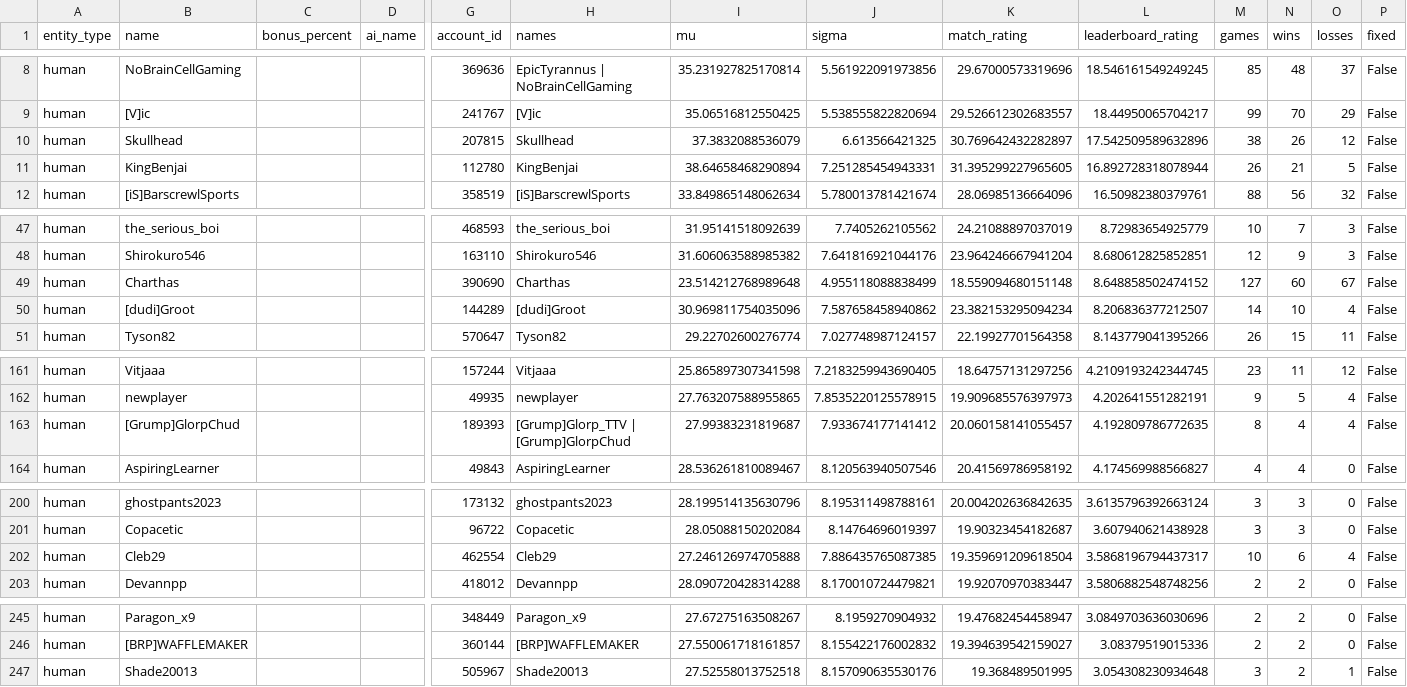
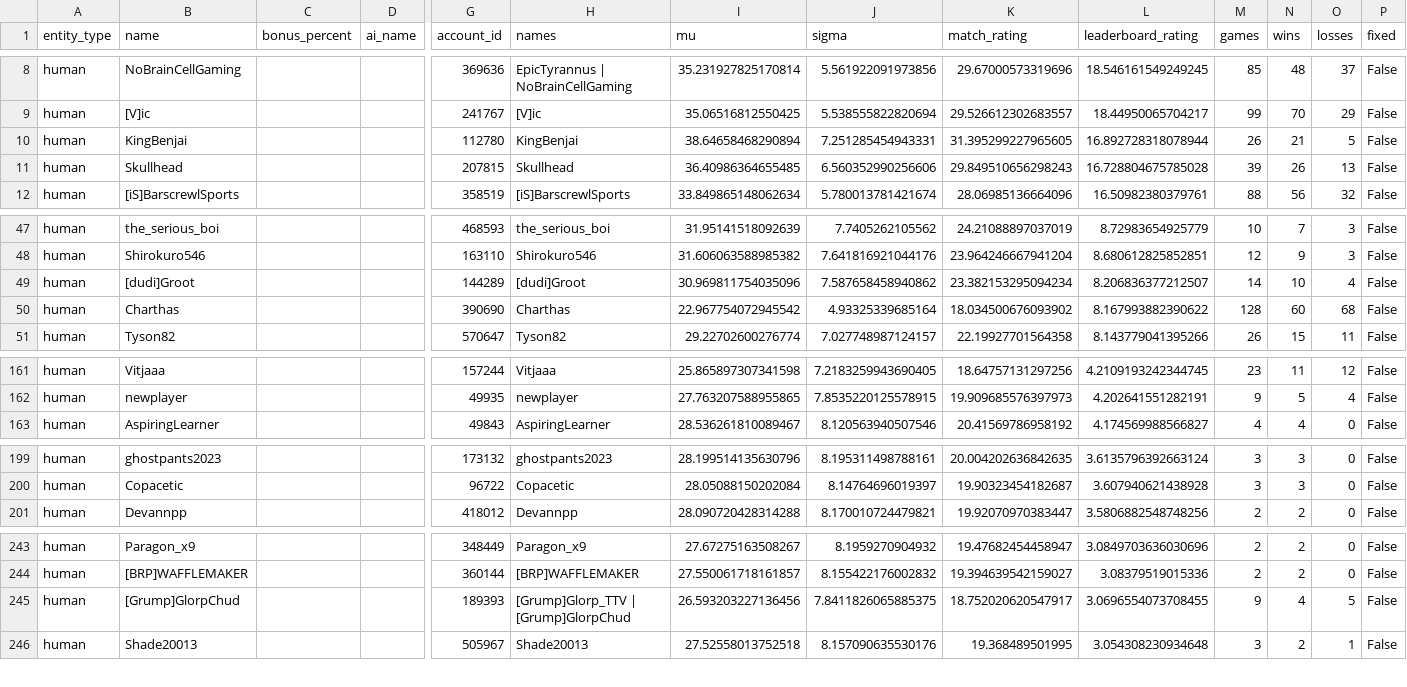
Before and after one commit to Barscrewl/BarbOS, a CSV file: public/ratings_by_leaderboard_rating.csv, drawn as a sheet; only a part is shown, gaps mark what is left out; removed rows and columns are numbered as before the commit, all else as after; rows hold the shown columns only; the diff covers the shown part only; the diff names each change by its address in the sheet, - before the commit and + after, or states it on an @@ line.

```diff
--- a/public/ratings_by_leaderboard_rating.csv
+++ b/public/ratings_by_leaderboard_rating.csv
-row 10: human | Skullhead |  |  | 207815 | Skullhead | 37.3832088536079 | 6.613566421325 | 30.769642432282897 | 17.542509589632896 | 38 | 26 | 12 | False
+row 11: human | Skullhead |  |  | 207815 | Skullhead | 36.40986364655485 | 6.560352990256606 | 29.849510656298243 | 16.728804675785028 | 39 | 26 | 13 | False
-row 49: human | Charthas |  |  | 390690 | Charthas | 23.514212768989648 | 4.955118088838499 | 18.559094680151148 | 8.648858502474152 | 127 | 60 | 67 | False
+row 50: human | Charthas |  |  | 390690 | Charthas | 22.967754072945542 | 4.93325339685164 | 18.034500676093902 | 8.167993882390622 | 128 | 60 | 68 | False
-row 163: human | [Grump]GlorpChud |  |  | 189393 | [Grump]Glorp_TTV | [Grump]GlorpChud | 27.99383231819687 | 7.933674177141412 | 20.060158141055457 | 4.192809786772635 | 8 | 4 | 4 | False
-row 202: human | Cleb29 |  |  | 462554 | Cleb29 | 27.246126974705888 | 7.886435765087385 | 19.359691209618504 | 3.5868196794437317 | 10 | 6 | 4 | False
+row 245: human | [Grump]GlorpChud |  |  | 189393 | [Grump]Glorp_TTV | [Grump]GlorpChud | 26.593203227136456 | 7.8411826065885375 | 18.752020620547917 | 3.0696554073708455 | 9 | 4 | 5 | False
```
Also changed, not shown: 5 added rows, 4 removed rows and 6 edited cells elsewhere in this file, data/matches_index.csv, public/fixed_seed/matches.csv, 15 other files.
